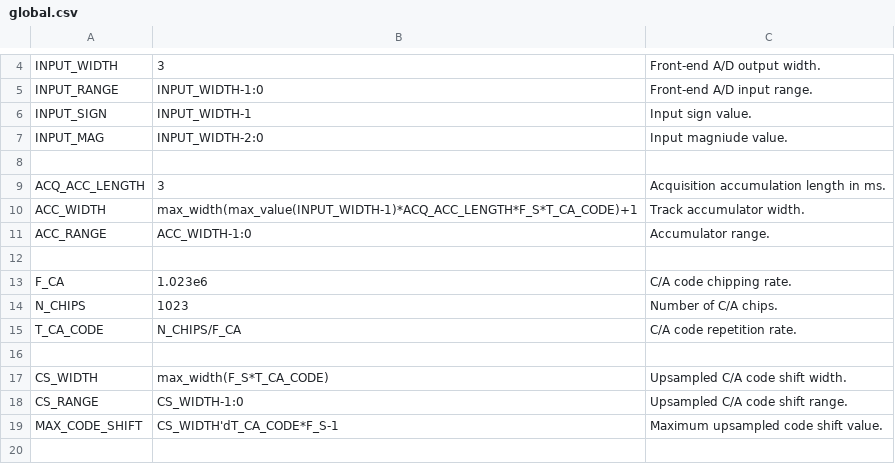
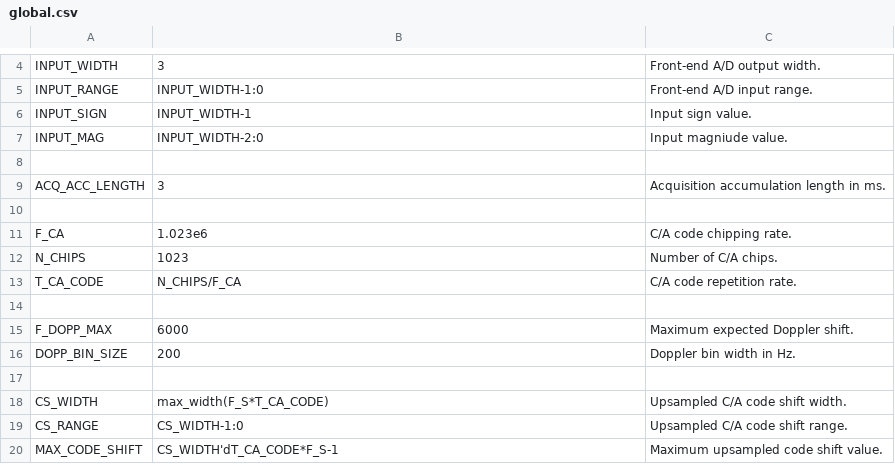
Before and after one commit to aanjhan/cu-hw-gps, a CSV file: gps/verilog/components/global.csv, drawn as a sheet; only a part is shown, gaps mark what is left out; the shorter side is filled out with more unchanged rows.

Commit message:
Created subchannel project. Generated cos/sin lookup tables. Created fixed-width carrier multiply lookup table (temporary). Added carrier wipeoff circuitry (temporarily disabled for track accumulation verification). Added reset signal to delay modules. Added I/Q accumulator outputs from each subchannel. Moved accumulator definitions to subchannel definitions file - globals eventually to be configuration constants only. Removed 1-cycle delay from strobe module. Added carrier-related definitions to subchannel definitions file.

```diff
--- a/gps/verilog/components/global.csv
+++ b/gps/verilog/components/global.csv
@@ -9,4 +9,2 @@ INPUT_MAG,INPUT_WIDTH-2:0,Input magniude value.
 ACQ_ACC_LENGTH,3,Acquisition accumulation length in ms.
-ACC_WIDTH,max_width(max_value(INPUT_WIDTH-1)*ACQ_ACC_LENGTH*F_S*T_CA_CODE)+1,Track accumulator width.
-ACC_RANGE,ACC_WIDTH-1:0,Accumulator range.
 
@@ -15,2 +13,5 @@ N_CHIPS,1023,Number of C/A chips.
 T_CA_CODE,N_CHIPS/F_CA,C/A code repetition rate.
+
+F_DOPP_MAX,6000,Maximum expected Doppler shift.
+DOPP_BIN_SIZE,200,Doppler bin width in Hz.
 
```
Also changed, not shown: 21 other files.
